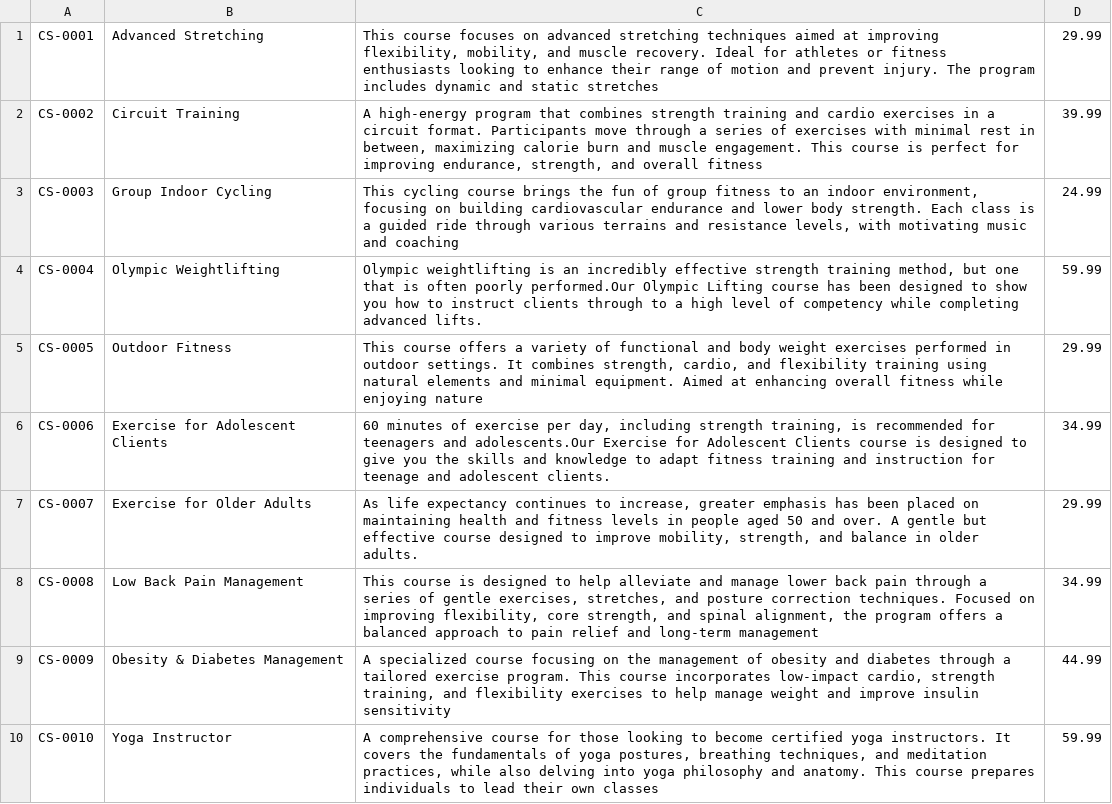
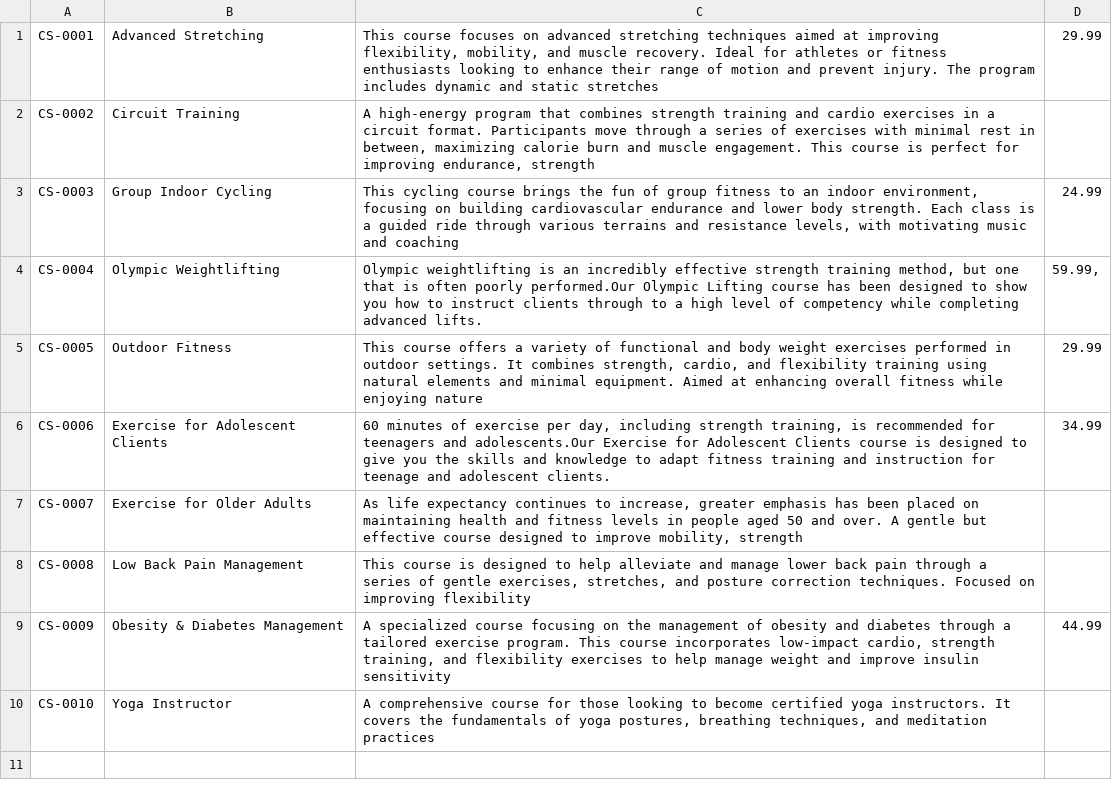
Before and after one commit to FPTU-SE18D02-Group4-Lab211-Assignment/FitnessManagementSystem, a CSV file: src/data/course.csv, drawn as a sheet.

```diff
--- a/src/data/course.csv
+++ b/src/data/course.csv
@@ -1,10 +1,10 @@
 CS-0001|Advanced Stretching|This course focuses on advanced stretching techniques aimed at improving flexibility, mobility, and muscle recovery. Ideal for athletes or fitness enthusiasts looking to enhance their range of motion and prevent injury. The program includes dynamic and static stretches|29.99
-CS-0002|Circuit Training|A high-energy program that combines strength training and cardio exercises in a circuit format. Participants move through a series of exercises with minimal rest in between, maximizing calorie burn and muscle engagement. This course is perfect for improving endurance, strength, and overall fitness|39.99
+CS-0002|Circuit Training|A high-energy program that combines strength training and cardio exercises in a circuit format. Participants move through a series of exercises with minimal rest in between, maximizing calorie burn and muscle engagement. This course is perfect for improving endurance, strength
 CS-0003|Group Indoor Cycling|This cycling course brings the fun of group fitness to an indoor environment, focusing on building cardiovascular endurance and lower body strength. Each class is a guided ride through various terrains and resistance levels, with motivating music and coaching|24.99
-CS-0004|Olympic Weightlifting|Olympic weightlifting is an incredibly effective strength training method, but one that is often poorly performed.Our Olympic Lifting course has been designed to show you how to instruct clients through to a high level of competency while completing advanced lifts. |59.99
+CS-0004|Olympic Weightlifting|Olympic weightlifting is an incredibly effective strength training method, but one that is often poorly performed.Our Olympic Lifting course has been designed to show you how to instruct clients through to a high level of competency while completing advanced lifts. |59.99,
 CS-0005|Outdoor Fitness|This course offers a variety of functional and body weight exercises performed in outdoor settings. It combines strength, cardio, and flexibility training using natural elements and minimal equipment. Aimed at enhancing overall fitness while enjoying nature|29.99
 CS-0006|Exercise for Adolescent Clients|60 minutes of exercise per day, including strength training, is recommended for teenagers and adolescents.Our Exercise for Adolescent Clients course is designed to give you the skills and knowledge to adapt fitness training and instruction for teenage and adolescent clients. |34.99
-CS-0007|Exercise for Older Adults|As life expectancy continues to increase, greater emphasis has been placed on maintaining health and fitness levels in people aged 50 and over. A gentle but effective course designed to improve mobility, strength, and balance in older adults. |29.99
-CS-0008|Low Back Pain Management|This course is designed to help alleviate and manage lower back pain through a series of gentle exercises, stretches, and posture correction techniques. Focused on improving flexibility, core strength, and spinal alignment, the program offers a balanced approach to pain relief and long-term management|34.99
+CS-0007|Exercise for Older Adults|As life expectancy continues to increase, greater emphasis has been placed on maintaining health and fitness levels in people aged 50 and over. A gentle but effective course designed to improve mobility, strength
+CS-0008|Low Back Pain Management|This course is designed to help alleviate and manage lower back pain through a series of gentle exercises, stretches, and posture correction techniques. Focused on improving flexibility
 CS-0009|Obesity & Diabetes Management|A specialized course focusing on the management of obesity and diabetes through a tailored exercise program. This course incorporates low-impact cardio, strength training, and flexibility exercises to help manage weight and improve insulin sensitivity|44.99
-CS-0010|Yoga Instructor|A comprehensive course for those looking to become certified yoga instructors. It covers the fundamentals of yoga postures, breathing techniques, and meditation practices, while also delving into yoga philosophy and anatomy. This course prepares individuals to lead their own classes|59.99
+CS-0010|Yoga Instructor|A comprehensive course for those looking to become certified yoga instructors. It covers the fundamentals of yoga postures, breathing techniques, and meditation practices
```
Also changed, not shown: src/data/coach.csv, 5 other files.
